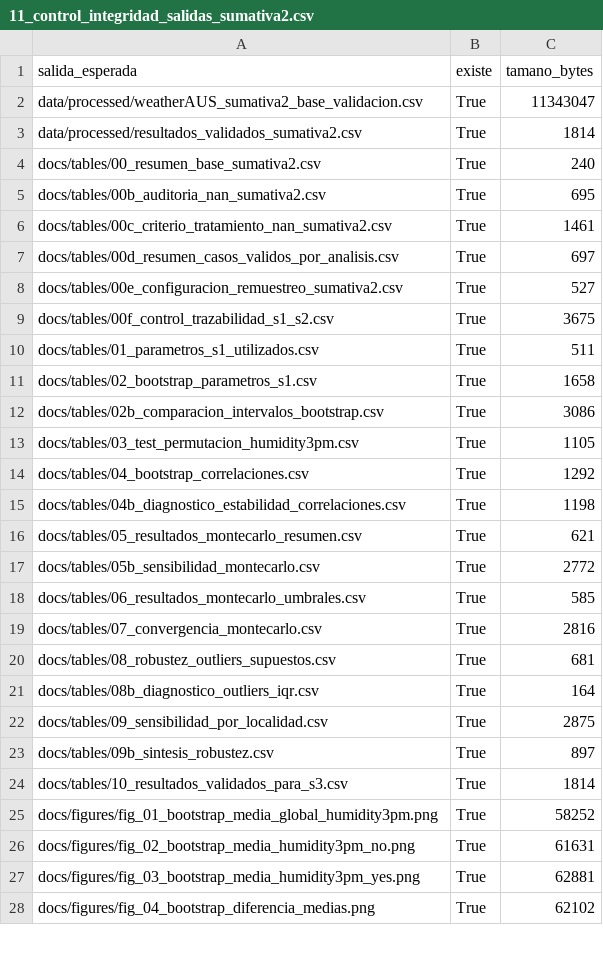
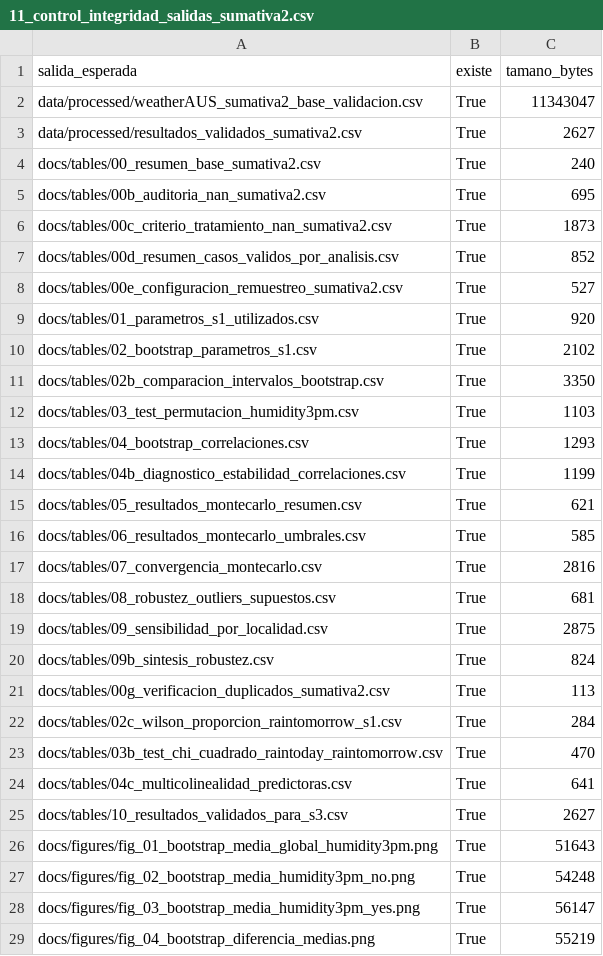
Before and after one commit to edocontreras/mcdia501-estadistica-computacional-g6, a CSV file: semana2/docs/tables/11_control_integridad_salidas_sumativa2.csv, drawn as a sheet; only a part is shown; the diff covers the shown part only.

```diff
--- a/semana2/docs/tables/11_control_integridad_salidas_sumativa2.csv
+++ b/semana2/docs/tables/11_control_integridad_salidas_sumativa2.csv
@@ -2,17 +2,15 @@ salida_esperada,existe,tamano_bytes
 data/processed/weatherAUS_sumativa2_base_validacion.csv,True,11343047
-data/processed/resultados_validados_sumativa2.csv,True,1814
+data/processed/resultados_validados_sumativa2.csv,True,2627
 docs/tables/00_resumen_base_sumativa2.csv,True,240
 docs/tables/00b_auditoria_nan_sumativa2.csv,True,695
-docs/tables/00c_criterio_tratamiento_nan_sumativa2.csv,True,1461
-docs/tables/00d_resumen_casos_validos_por_analisis.csv,True,697
+docs/tables/00c_criterio_tratamiento_nan_sumativa2.csv,True,1873
+docs/tables/00d_resumen_casos_validos_por_analisis.csv,True,852
 docs/tables/00e_configuracion_remuestreo_sumativa2.csv,True,527
-docs/tables/00f_control_trazabilidad_s1_s2.csv,True,3675
-docs/tables/01_parametros_s1_utilizados.csv,True,511
-docs/tables/02_bootstrap_parametros_s1.csv,True,1658
-docs/tables/02b_comparacion_intervalos_bootstrap.csv,True,3086
-docs/tables/03_test_permutacion_humidity3pm.csv,True,1105
-docs/tables/04_bootstrap_correlaciones.csv,True,1292
-docs/tables/04b_diagnostico_estabilidad_correlaciones.csv,True,1198
+docs/tables/01_parametros_s1_utilizados.csv,True,920
+docs/tables/02_bootstrap_parametros_s1.csv,True,2102
+docs/tables/02b_comparacion_intervalos_bootstrap.csv,True,3350
+docs/tables/03_test_permutacion_humidity3pm.csv,True,1103
+docs/tables/04_bootstrap_correlaciones.csv,True,1293
+docs/tables/04b_diagnostico_estabilidad_correlaciones.csv,True,1199
 docs/tables/05_resultados_montecarlo_resumen.csv,True,621
-docs/tables/05b_sensibilidad_montecarlo.csv,True,2772
 docs/tables/06_resultados_montecarlo_umbrales.csv,True,585
@@ -20,9 +18,12 @@ docs/tables/07_convergencia_montecarlo.csv,True,2816
 docs/tables/08_robustez_outliers_supuestos.csv,True,681
-docs/tables/08b_diagnostico_outliers_iqr.csv,True,164
 docs/tables/09_sensibilidad_por_localidad.csv,True,2875
-docs/tables/09b_sintesis_robustez.csv,True,897
-docs/tables/10_resultados_validados_para_s3.csv,True,1814
-docs/figures/fig_01_bootstrap_media_global_humidity3pm.png,True,58252
-docs/figures/fig_02_bootstrap_media_humidity3pm_no.png,True,61631
-docs/figures/fig_03_bootstrap_media_humidity3pm_yes.png,True,62881
-docs/figures/fig_04_bootstrap_diferencia_medias.png,True,62102
+docs/tables/09b_sintesis_robustez.csv,True,824
+docs/tables/00g_verificacion_duplicados_sumativa2.csv,True,113
+docs/tables/02c_wilson_proporcion_raintomorrow_s1.csv,True,284
+docs/tables/03b_test_chi_cuadrado_raintoday_raintomorrow.csv,True,470
+docs/tables/04c_multicolinealidad_predictoras.csv,True,641
+docs/tables/10_resultados_validados_para_s3.csv,True,2627
+docs/figures/fig_01_bootstrap_media_global_humidity3pm.png,True,51643
+docs/figures/fig_02_bootstrap_media_humidity3pm_no.png,True,54248
+docs/figures/fig_03_bootstrap_media_humidity3pm_yes.png,True,56147
+docs/figures/fig_04_bootstrap_diferencia_medias.png,True,55219
```
Also changed, not shown: 2 added rows, 1 removed row and 8 edited cells elsewhere in this file, semana2/docs/inventario_outputs_sumativa2.csv, semana2/docs/tables/04_bootstrap_correlaciones.csv, 8 other files.
